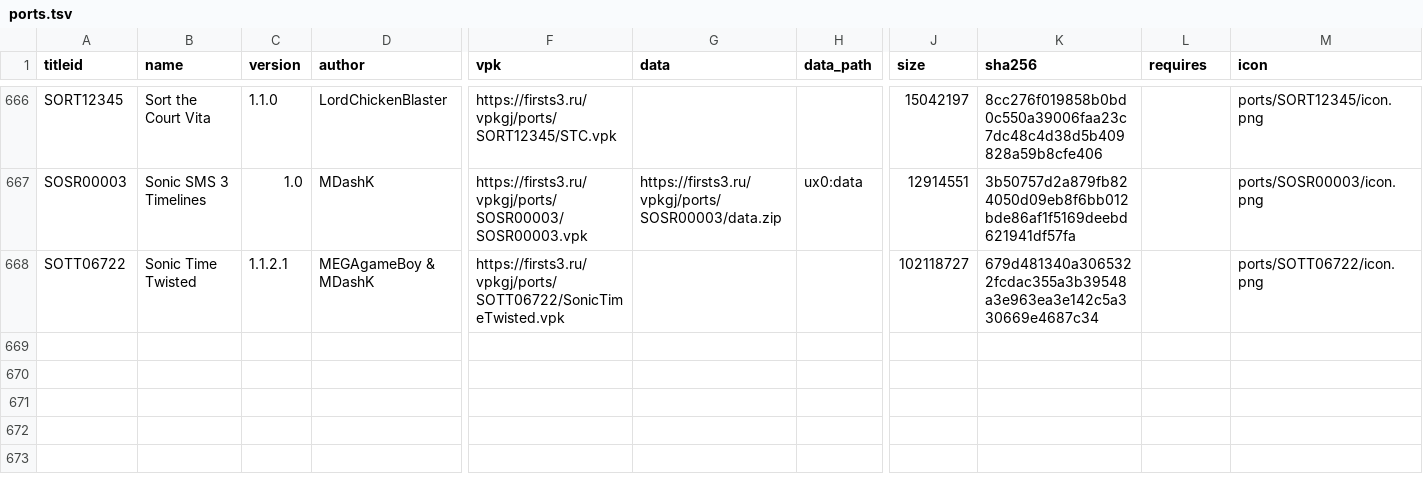
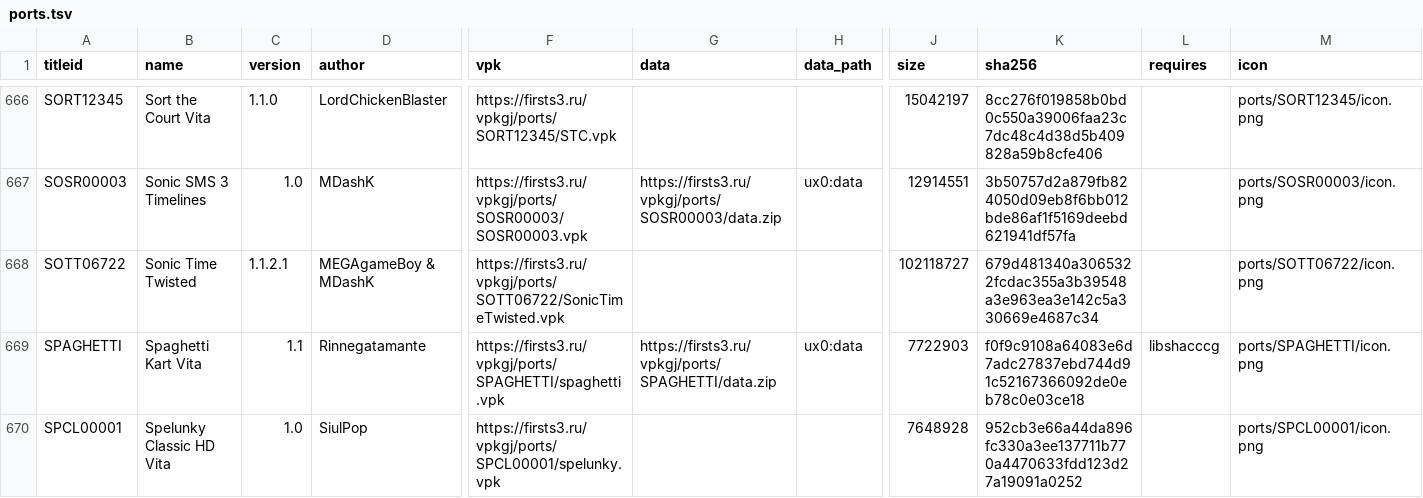
Before and after one commit to Risaro/vpkgj-db, a TSV file: catalog/ports.tsv, drawn as a sheet; only a part is shown, gaps mark what is left out; rows hold the shown columns only; the diff names each change by its address in the sheet, - before the commit and + after, or states it on an @@ line.

Commit message:
Khoumbryu i porty iz VitaDB

```diff
--- a/catalog/ports.tsv
+++ b/catalog/ports.tsv
+row 669: SPAGHETTI | Spaghetti Kart Vita | 1.1 | Rinnegatamante | https://firsts3.ru/vpkgj/ports/SPAGHETTI/spaghetti.vpk | https://firsts3.ru/vpkgj/ports/SPAGHETTI/data.zip | ux0:data | 7722903 | f0f9c9108a64083e6d7adc27837ebd744d91c52167366092de0eb78c0e03ce18 | libshacccg | ports/SPAGHETTI/icon.png
+row 670: SPCL00001 | Spelunky Classic HD Vita | 1.0 | SiulPop | https://firsts3.ru/vpkgj/ports/SPCL00001/spelunky.vpk |  |  | 7648928 | 952cb3e66a44da896fc330a3ee137711b770a4470633fdd123d27a19091a0252 |  | ports/SPCL00001/icon.png
```
Also changed, not shown: catalog/homebrew.tsv, 17 other files.
